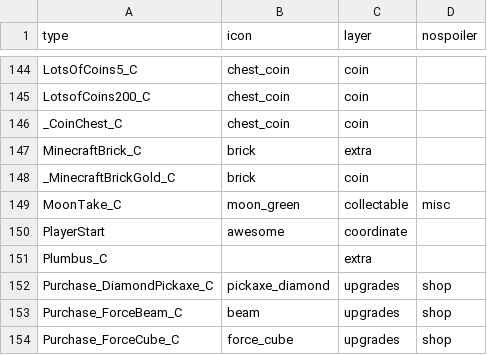
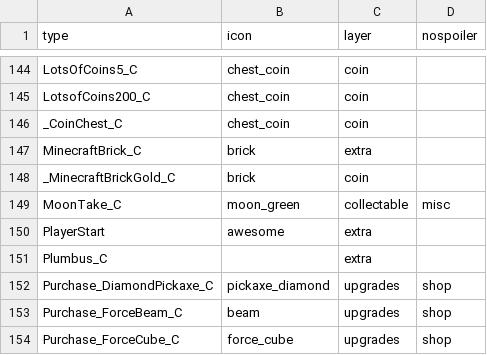
Before and after one commit to SupraGamesCommunity/maps, a CSV file: data/types.csv, drawn as a sheet; only a part is shown, gaps mark what is left out.

Commit message:
Move player start data from PAK files to extras

```diff
--- a/data/types.csv
+++ b/data/types.csv
@@ -149,3 +149,3 @@ _MinecraftBrickGold_C,brick,coin,
 MoonTake_C,moon_green,collectable,misc
-PlayerStart,awesome,coordinate,
+PlayerStart,awesome,extra,
 Plumbus_C,,extra,
```
